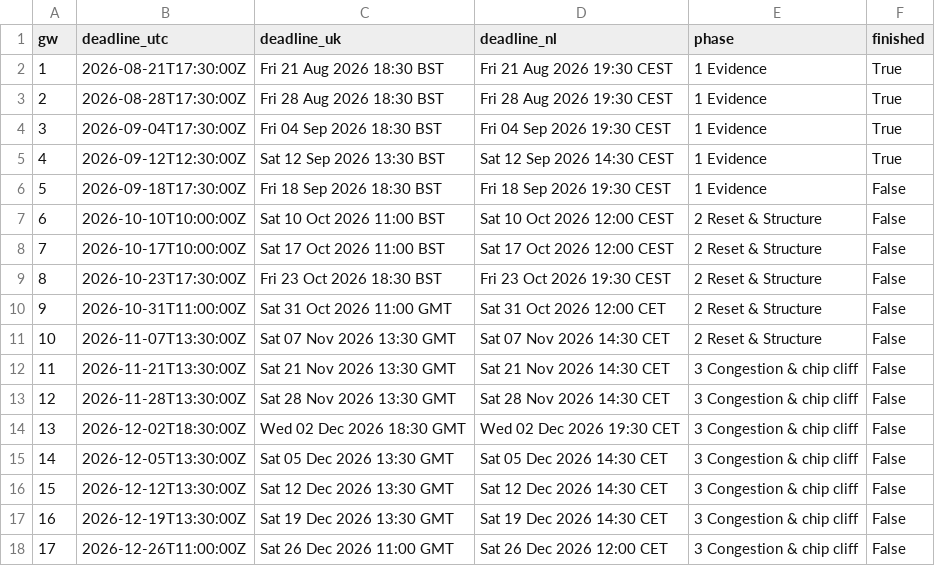
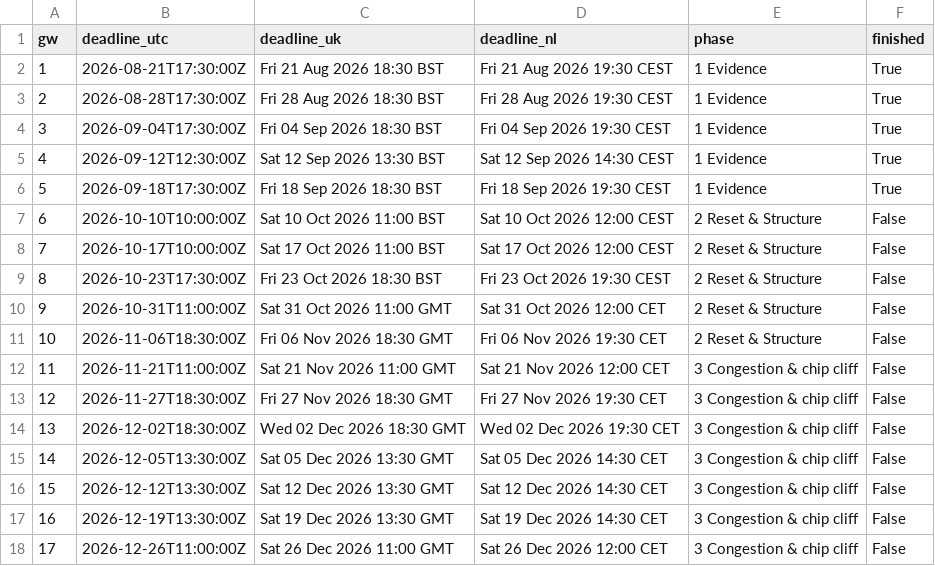
Before and after one commit to erikdekock/FPL2627, a CSV file: data/deadlines.csv, drawn as a sheet; only a part is shown.

```diff
--- a/data/deadlines.csv
+++ b/data/deadlines.csv
@@ -5,3 +5,3 @@ gw,deadline_utc,deadline_uk,deadline_nl,phase,finished
 4,2026-09-12T12:30:00Z,Sat 12 Sep 2026 13:30 BST,Sat 12 Sep 2026 14:30 CEST,1 Evidence,True
-5,2026-09-18T17:30:00Z,Fri 18 Sep 2026 18:30 BST,Fri 18 Sep 2026 19:30 CEST,1 Evidence,False
+5,2026-09-18T17:30:00Z,Fri 18 Sep 2026 18:30 BST,Fri 18 Sep 2026 19:30 CEST,1 Evidence,True
 6,2026-10-10T10:00:00Z,Sat 10 Oct 2026 11:00 BST,Sat 10 Oct 2026 12:00 CEST,2 Reset & Structure,False
@@ -10,5 +10,5 @@ gw,deadline_utc,deadline_uk,deadline_nl,phase,finished
 9,2026-10-31T11:00:00Z,Sat 31 Oct 2026 11:00 GMT,Sat 31 Oct 2026 12:00 CET,2 Reset & Structure,False
-10,2026-11-07T13:30:00Z,Sat 07 Nov 2026 13:30 GMT,Sat 07 Nov 2026 14:30 CET,2 Reset & Structure,False
-11,2026-11-21T13:30:00Z,Sat 21 Nov 2026 13:30 GMT,Sat 21 Nov 2026 14:30 CET,3 Congestion & chip cliff,False
-12,2026-11-28T13:30:00Z,Sat 28 Nov 2026 13:30 GMT,Sat 28 Nov 2026 14:30 CET,3 Congestion & chip cliff,False
+10,2026-11-06T18:30:00Z,Fri 06 Nov 2026 18:30 GMT,Fri 06 Nov 2026 19:30 CET,2 Reset & Structure,False
+11,2026-11-21T11:00:00Z,Sat 21 Nov 2026 11:00 GMT,Sat 21 Nov 2026 12:00 CET,3 Congestion & chip cliff,False
+12,2026-11-27T18:30:00Z,Fri 27 Nov 2026 18:30 GMT,Fri 27 Nov 2026 19:30 CET,3 Congestion & chip cliff,False
 13,2026-12-02T18:30:00Z,Wed 02 Dec 2026 18:30 GMT,Wed 02 Dec 2026 19:30 CET,3 Congestion & chip cliff,False
```
Also changed, not shown: 2 other files.
